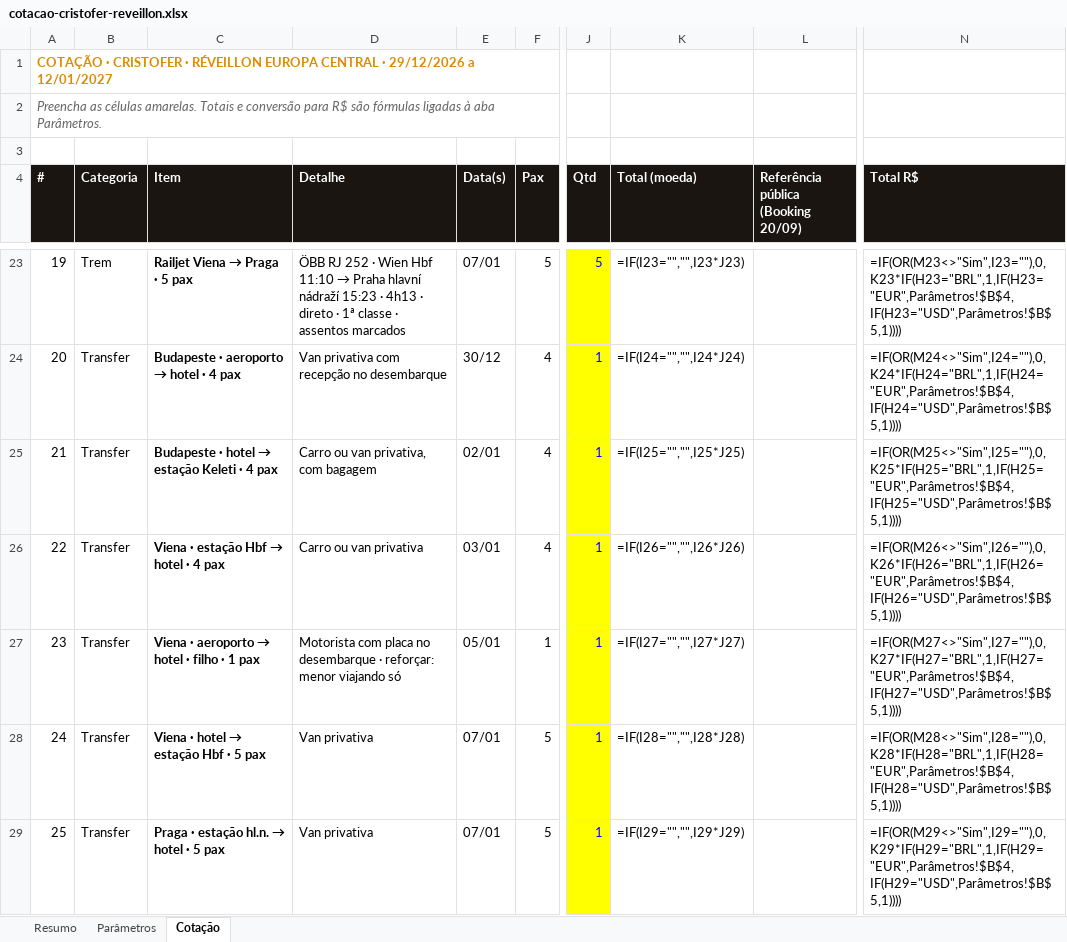
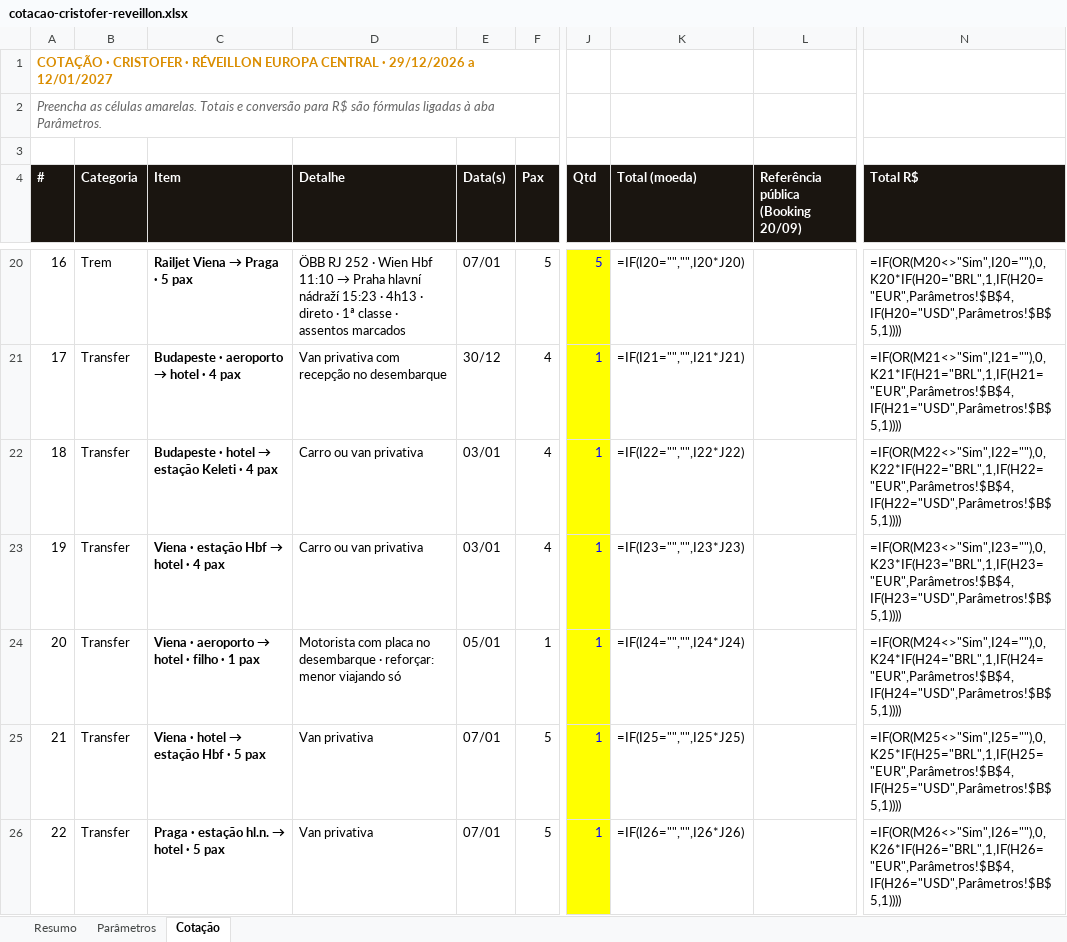
Before and after one commit to atendimentolusatravel-lab/travel, an Excel workbook: cotacao-cristofer-reveillon.xlsx, sheet Cotação, drawn as a sheet; only a part is shown, gaps mark what is left out; values as stored, in another font and other column widths than the file's, no borders; formulas without a stored value are shown as written; addresses are those after the commit; the diff covers the shown part only; the diff names each change by its address in the sheet, - before the commit and + after, or states it on an @@ line.

```diff
--- a/cotacao-cristofer-reveillon.xlsx (sheet Cotação)
+++ b/cotacao-cristofer-reveillon.xlsx (sheet Cotação)
@@ column A (#) renumbered between rows 12 and 36 @@
-K20 (Total (moeda)): =IF(I23="","",I23*J23)
+K20 (Total (moeda)): =IF(I20="","",I20*J20)
-N20 (Total R$): =IF(OR(M23<>"Sim",I23=""),0,K23*IF(H23="BRL",1,IF(H23="EUR",Parâmetros!$B$4,IF(H23="USD",Parâmetros!$B$5,1))))
+N20 (Total R$): =IF(OR(M20<>"Sim",I20=""),0,K20*IF(H20="BRL",1,IF(H20="EUR",Parâmetros!$B$4,IF(H20="USD",Parâmetros!$B$5,1))))
-K21 (Total (moeda)): =IF(I24="","",I24*J24)
+K21 (Total (moeda)): =IF(I21="","",I21*J21)
-N21 (Total R$): =IF(OR(M24<>"Sim",I24=""),0,K24*IF(H24="BRL",1,IF(H24="EUR",Parâmetros!$B$4,IF(H24="USD",Parâmetros!$B$5,1))))
+N21 (Total R$): =IF(OR(M21<>"Sim",I21=""),0,K21*IF(H21="BRL",1,IF(H21="EUR",Parâmetros!$B$4,IF(H21="USD",Parâmetros!$B$5,1))))
-D22 (Detalhe): Carro ou van privativa, com bagagem
+D22 (Detalhe): Carro ou van privativa
-E22 (Data(s)): 02/01
+E22 (Data(s)): 03/01
-K22 (Total (moeda)): =IF(I25="","",I25*J25)
+K22 (Total (moeda)): =IF(I22="","",I22*J22)
-N22 (Total R$): =IF(OR(M25<>"Sim",I25=""),0,K25*IF(H25="BRL",1,IF(H25="EUR",Parâmetros!$B$4,IF(H25="USD",Parâmetros!$B$5,1))))
+N22 (Total R$): =IF(OR(M22<>"Sim",I22=""),0,K22*IF(H22="BRL",1,IF(H22="EUR",Parâmetros!$B$4,IF(H22="USD",Parâmetros!$B$5,1))))
-K23 (Total (moeda)): =IF(I26="","",I26*J26)
+K23 (Total (moeda)): =IF(I23="","",I23*J23)
-N23 (Total R$): =IF(OR(M26<>"Sim",I26=""),0,K26*IF(H26="BRL",1,IF(H26="EUR",Parâmetros!$B$4,IF(H26="USD",Parâmetros!$B$5,1))))
+N23 (Total R$): =IF(OR(M23<>"Sim",I23=""),0,K23*IF(H23="BRL",1,IF(H23="EUR",Parâmetros!$B$4,IF(H23="USD",Parâmetros!$B$5,1))))
-K24 (Total (moeda)): =IF(I27="","",I27*J27)
+K24 (Total (moeda)): =IF(I24="","",I24*J24)
-N24 (Total R$): =IF(OR(M27<>"Sim",I27=""),0,K27*IF(H27="BRL",1,IF(H27="EUR",Parâmetros!$B$4,IF(H27="USD",Parâmetros!$B$5,1))))
+N24 (Total R$): =IF(OR(M24<>"Sim",I24=""),0,K24*IF(H24="BRL",1,IF(H24="EUR",Parâmetros!$B$4,IF(H24="USD",Parâmetros!$B$5,1))))
-K25 (Total (moeda)): =IF(I28="","",I28*J28)
+K25 (Total (moeda)): =IF(I25="","",I25*J25)
-N25 (Total R$): =IF(OR(M28<>"Sim",I28=""),0,K28*IF(H28="BRL",1,IF(H28="EUR",Parâmetros!$B$4,IF(H28="USD",Parâmetros!$B$5,1))))
+N25 (Total R$): =IF(OR(M25<>"Sim",I25=""),0,K25*IF(H25="BRL",1,IF(H25="EUR",Parâmetros!$B$4,IF(H25="USD",Parâmetros!$B$5,1))))
-K26 (Total (moeda)): =IF(I29="","",I29*J29)
+K26 (Total (moeda)): =IF(I26="","",I26*J26)
-N26 (Total R$): =IF(OR(M29<>"Sim",I29=""),0,K29*IF(H29="BRL",1,IF(H29="EUR",Parâmetros!$B$4,IF(H29="USD",Parâmetros!$B$5,1))))
+N26 (Total R$): =IF(OR(M26<>"Sim",I26=""),0,K26*IF(H26="BRL",1,IF(H26="EUR",Parâmetros!$B$4,IF(H26="USD",Parâmetros!$B$5,1))))
```
Also changed, not shown: 3 removed rows and 58 edited cells elsewhere in this sheet, sheet Resumo, 2 other files.
